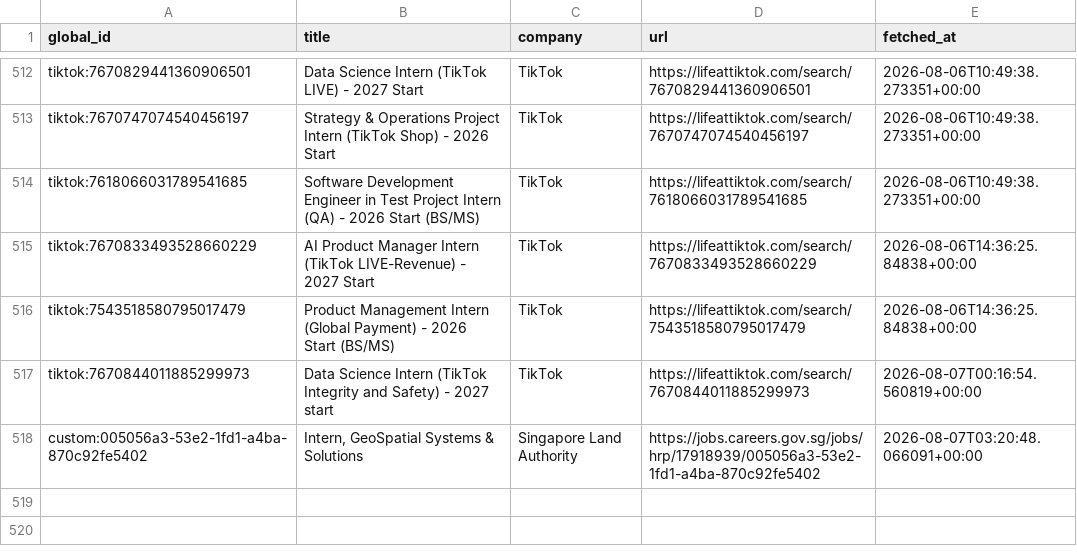
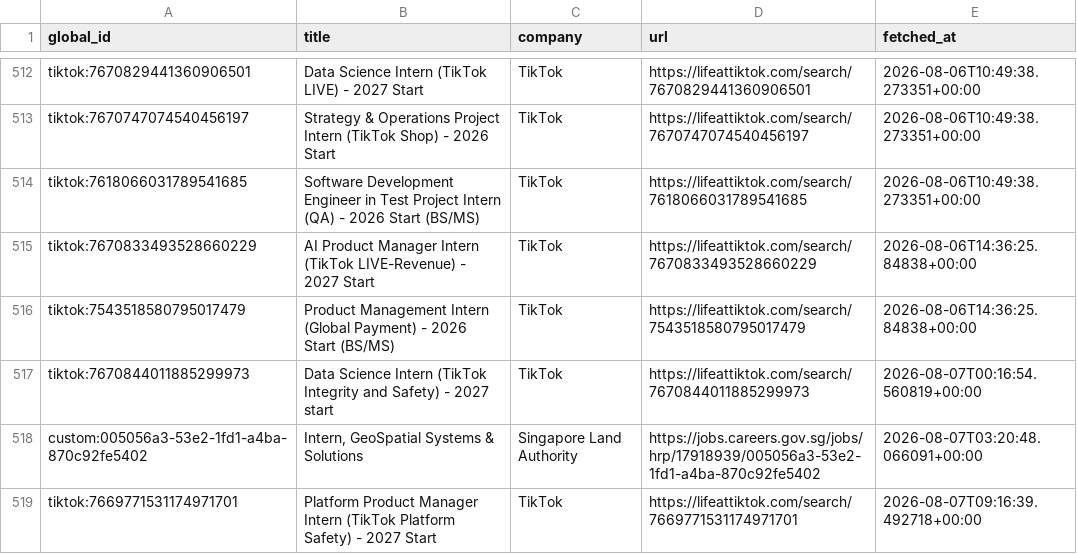
Before and after one commit to hrishikeshsathyian/mcqueen, a CSV file: data/seen_jobs.csv, drawn as a sheet; only a part is shown, gaps mark what is left out.

```diff
--- a/data/seen_jobs.csv
+++ b/data/seen_jobs.csv
@@ -518 +518,2 @@ tiktok:7670844011885299973,Data Science Intern (TikTok Integrity and Safety) - 2
 custom:005056a3-53e2-1fd1-a4ba-870c92fe5402,"Intern, GeoSpatial Systems & Solutions",Singapore Land Authority,https://jobs.careers.gov.sg/jobs/hrp/17918939/005056a3-53e2-1fd1-a4ba-870c92fe5402,2026-08-07T03:20:48.066091+00:00
+tiktok:7669771531174971701,Platform Product Manager Intern (TikTok Platform Safety) - 2027 Start,TikTok,https://lifeattiktok.com/search/7669771531174971701,2026-08-07T09:16:39.492718+00:00
```
